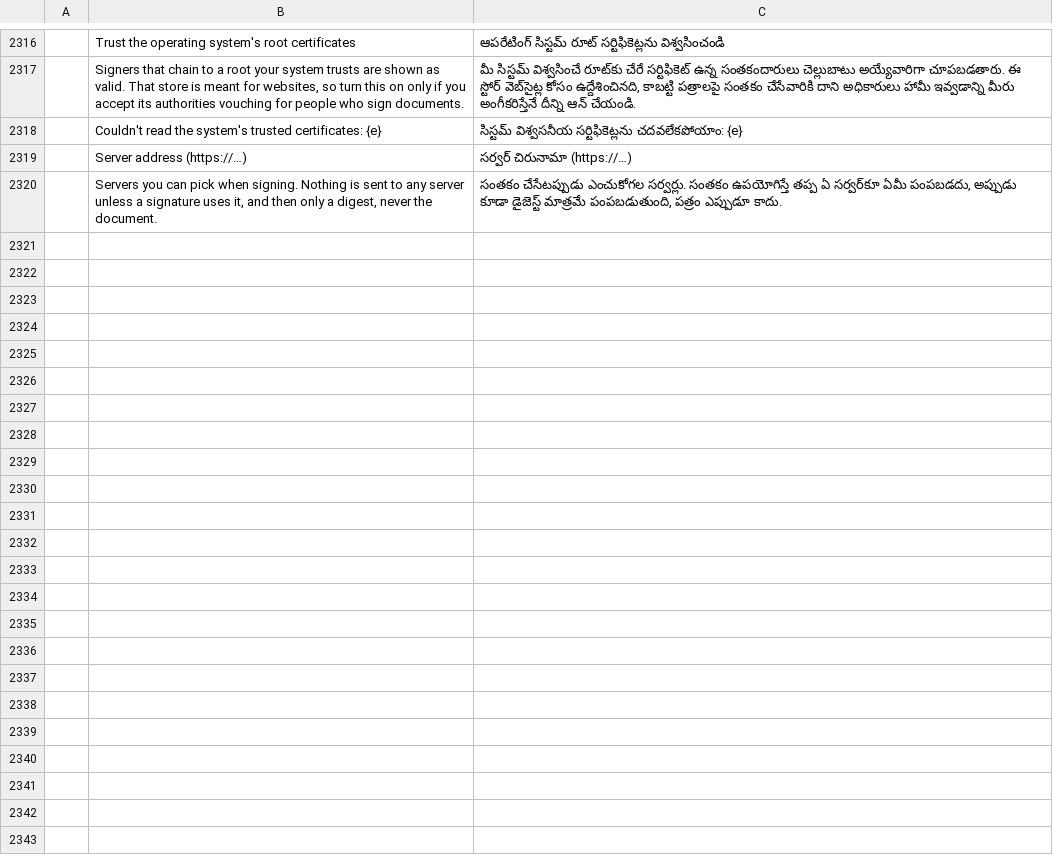
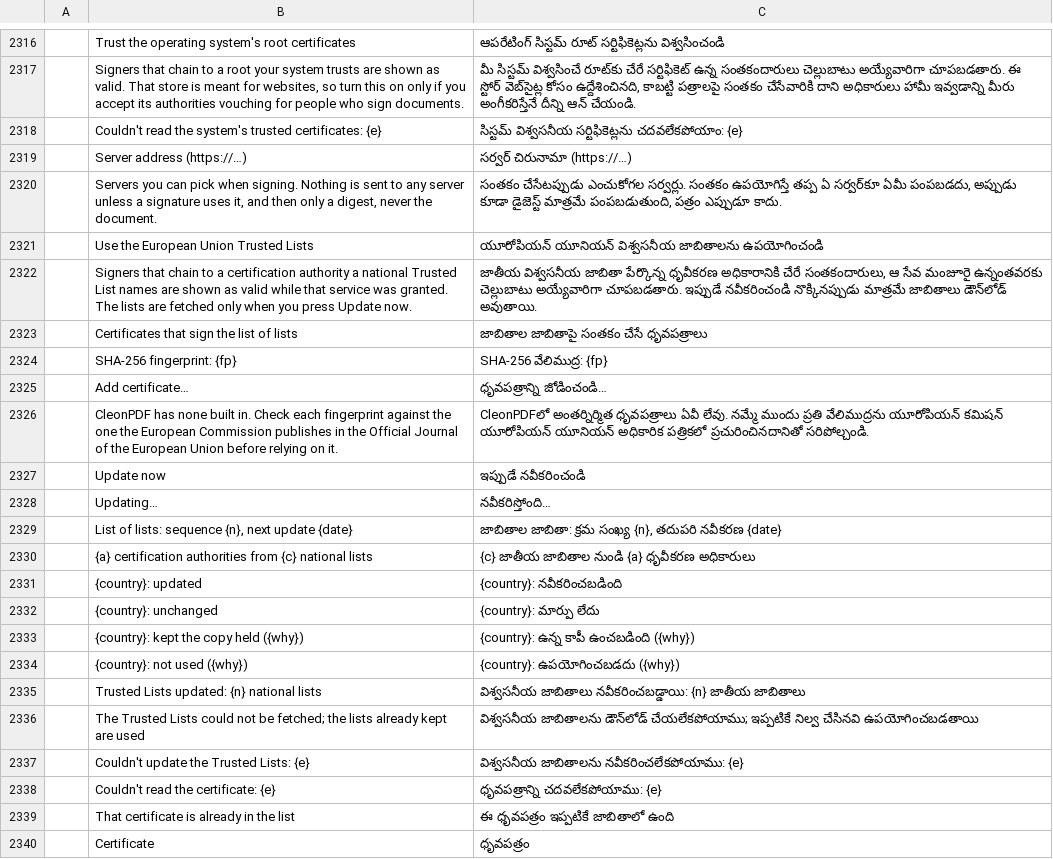
Before and after one commit to kristianrama/cleonpdf, a TSV file: crates/ui-egui/src/i18n/te.tsv, drawn as a sheet; only a part is shown, gaps mark what is left out; the diff names each change by its address in the sheet, - before the commit and + after, or states it on an @@ line.

```diff
--- a/crates/ui-egui/src/i18n/te.tsv
+++ b/crates/ui-egui/src/i18n/te.tsv
+row 2321:  | Use the European Union Trusted Lists | యూరోపియన్ యూనియన్ విశ్వసనీయ జాబితాలను ఉపయోగించండి
+row 2322:  | Signers that chain to a certification authority a national Trusted List names are shown as valid while that service was granted. The lists are fetched only when you press Update now. | జాతీయ విశ్వసనీయ జాబితా పేర్కొన్న ధృవీకరణ అధికారానికి చేరే సంతకందారులు, ఆ సేవ మంజూరై ఉన్నంతవరకు చెల్లుబాటు అయ్యేవారిగా చూపబడతారు. ఇప్పుడే నవీకరించండి నొక్కినప్పుడు మాత్రమే జాబితాలు డౌన్‌లోడ్ అవుతాయి.
+row 2323:  | Certificates that sign the list of lists | జాబితాల జాబితాపై సంతకం చేసే ధృవపత్రాలు
+row 2324:  | SHA-256 fingerprint: {fp} | SHA-256 వేలిముద్ర: {fp}
+row 2325:  | Add certificate… | ధృవపత్రాన్ని జోడించండి…
+row 2326:  | CleonPDF has none built in. Check each fingerprint against the one the European Commission publishes in the Official Journal of the European Union before relying on it. | CleonPDFలో అంతర్నిర్మిత ధృవపత్రాలు ఏవీ లేవు. నమ్మే ముందు ప్రతి వేలిముద్రను యూరోపియన్ కమిషన్ యూరోపియన్ యూనియన్ అధికారిక పత్రికలో ప్రచురించినదానితో సరిపోల్చండి.
+row 2327:  | Update now | ఇప్పుడే నవీకరించండి
+row 2328:  | Updating… | నవీకరిస్తోంది…
+row 2329:  | List of lists: sequence {n}, next update {date} | జాబితాల జాబితా: క్రమ సంఖ్య {n}, తదుపరి నవీకరణ {date}
+row 2330:  | {a} certification authorities from {c} national lists | {c} జాతీయ జాబితాల నుండి {a} ధృవీకరణ అధికారులు
+row 2331:  | {country}: updated | {country}: నవీకరించబడింది
+row 2332:  | {country}: unchanged | {country}: మార్పు లేదు
+row 2333:  | {country}: kept the copy held ({why}) | {country}: ఉన్న కాపీ ఉంచబడింది ({why})
+row 2334:  | {country}: not used ({why}) | {country}: ఉపయోగించబడదు ({why})
+row 2335:  | Trusted Lists updated: {n} national lists | విశ్వసనీయ జాబితాలు నవీకరించబడ్డాయి: {n} జాతీయ జాబితాలు
+row 2336:  | The Trusted Lists could not be fetched; the lists already kept are used | విశ్వసనీయ జాబితాలను డౌన్‌లోడ్ చేయలేకపోయాము; ఇప్పటికే నిల్వ చేసినవి ఉపయోగించబడతాయి
+row 2337:  | Couldn't update the Trusted Lists: {e} | విశ్వసనీయ జాబితాలను నవీకరించలేకపోయాము: {e}
+row 2338:  | Couldn't read the certificate: {e} | ధృవపత్రాన్ని చదవలేకపోయాము: {e}
+row 2339:  | That certificate is already in the list | ఈ ధృవపత్రం ఇప్పటికే జాబితాలో ఉంది
+row 2340:  | Certificate | ధృవపత్రం
```
Also changed, not shown: crates/ui-egui/src/i18n/bg.tsv, crates/ui-egui/src/i18n/el.tsv, 30 other files.
